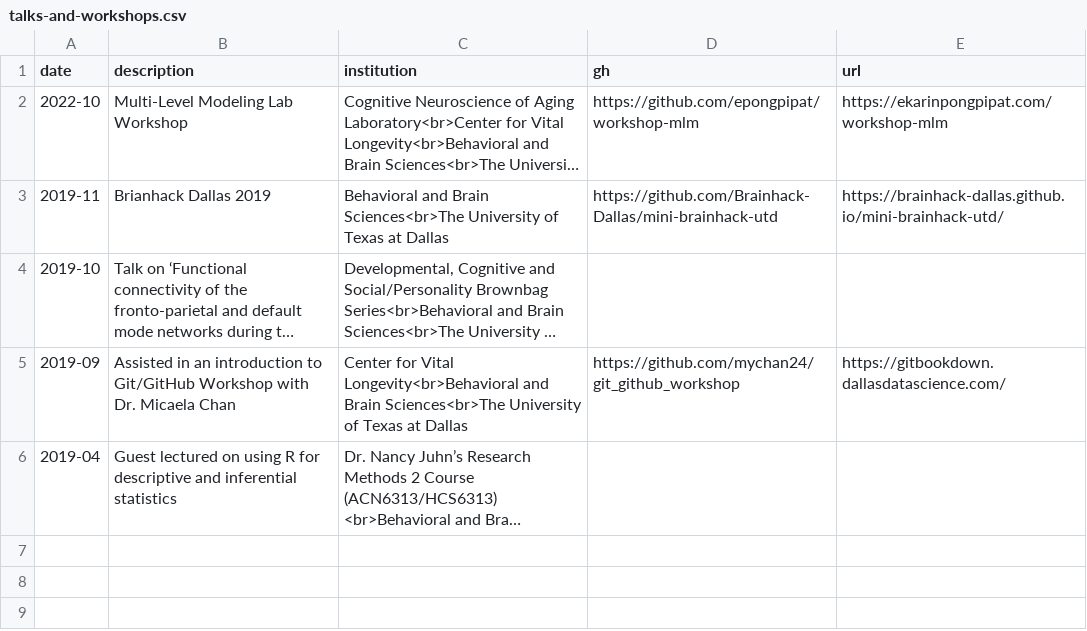
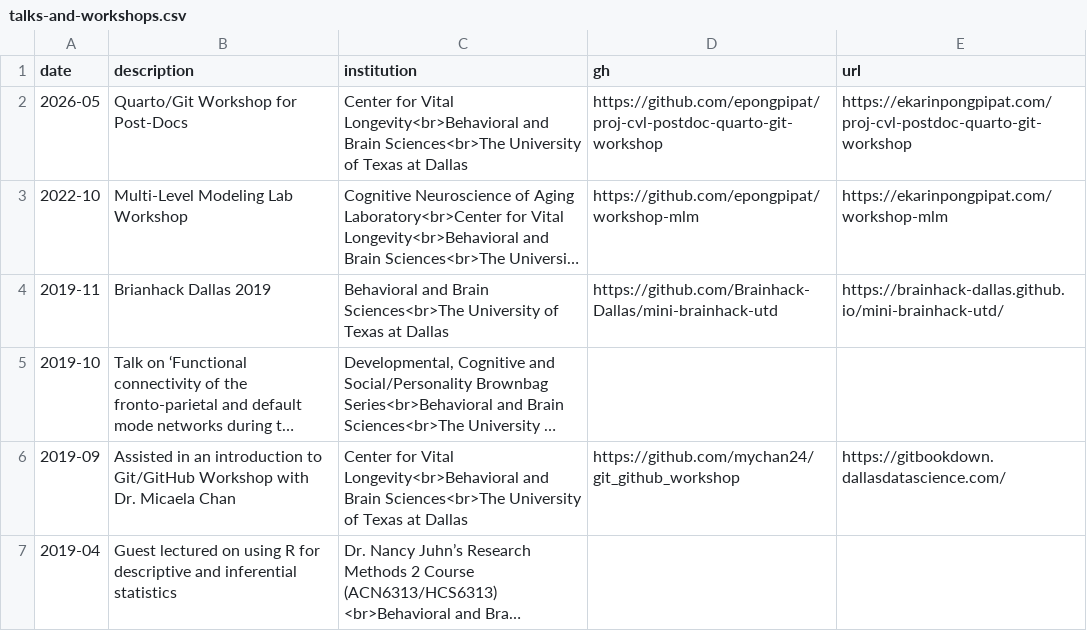
Before and after one commit to epongpipat/epongpipat.github.io, a CSV file: data/talks-and-workshops.csv, drawn as a sheet; long unchanged cells end in …; the diff names each change by its address in the sheet, - before the commit and + after, or states it on an @@ line.

Commit message:
update cv; numbered publications and posters; update research exp and workshop

```diff
--- a/data/talks-and-workshops.csv
+++ b/data/talks-and-workshops.csv
+row 2: 2026-05 | Quarto/Git Workshop for Post-Docs | Center for Vital Longevity<br>Behavioral and Brain Sciences<br>The University of Texas at Dallas | https://github.com/epongpipat/proj-cvl-postdoc-quarto-git-workshop | https://ekarinpongpipat.com/proj-cvl-postdoc-quarto-git-workshop
```
Also changed, not shown: 2 other files.
